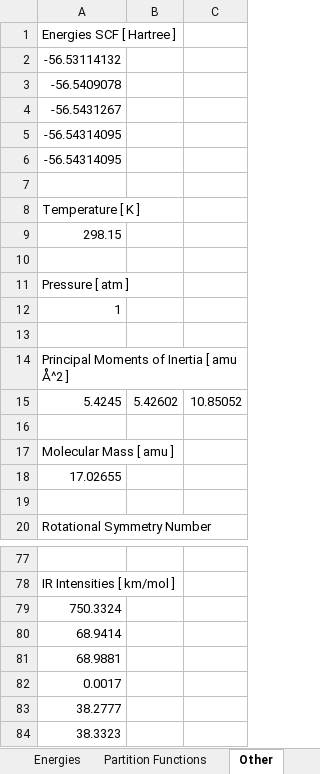
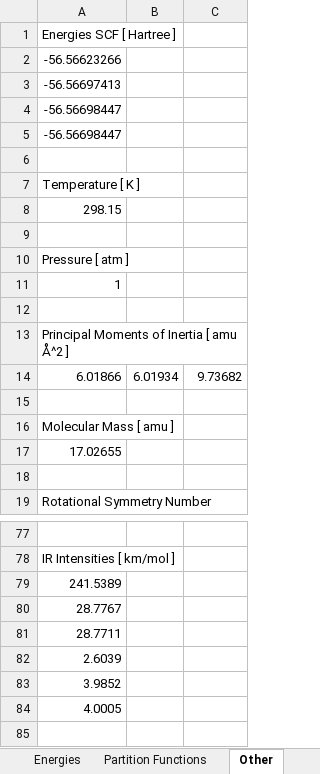
Before and after one commit to ApprehensiveKnee/MMfP, an Excel workbook: Project9/NH3/reactants/NH3/nh3_opt.xlsx, sheet Other, drawn as a sheet; only a part is shown, gaps mark what is left out; values as stored, in another font and other column widths than the file's, no borders; removed rows and columns are numbered as before the commit, all else as after; the diff covers the shown part only; the diff names each change by its address in the sheet, - before the commit and + after, or states it on an @@ line.

Commit message:
added project10 and other fixes

```diff
--- a/Project9/NH3/reactants/NH3/nh3_opt.xlsx (sheet Other)
+++ b/Project9/NH3/reactants/NH3/nh3_opt.xlsx (sheet Other)
-A2: -56.53114132
+A2: -56.56623266
-A3: -56.5409078
+A3: -56.56697413
-A4: -56.5431267
+A4: -56.56698447
-A5: -56.54314095
+A5: -56.56698447
-row 6: -56.54314095
-row 15: 5.4245 | 5.42602 | 10.85052
+row 14: 6.01866 | 6.01934 | 9.73682
-A79: 750.3324
+A79: 241.5389
-A80: 68.9414
+A80: 28.7767
-A81: 68.9881
+A81: 28.7711
-A82: 0.0017
+A82: 2.6039
-A83: 38.2777
+A83: 3.9852
-A84: 38.3323
+A84: 4.0005
```
Also changed, not shown: 3 added rows, 2 removed rows and 30 edited cells elsewhere in this sheet, sheet Partition Functions, sheet Energies, Project9/NH3/reactants/NH2/nh2_opt.xlsx, 34 other files.
